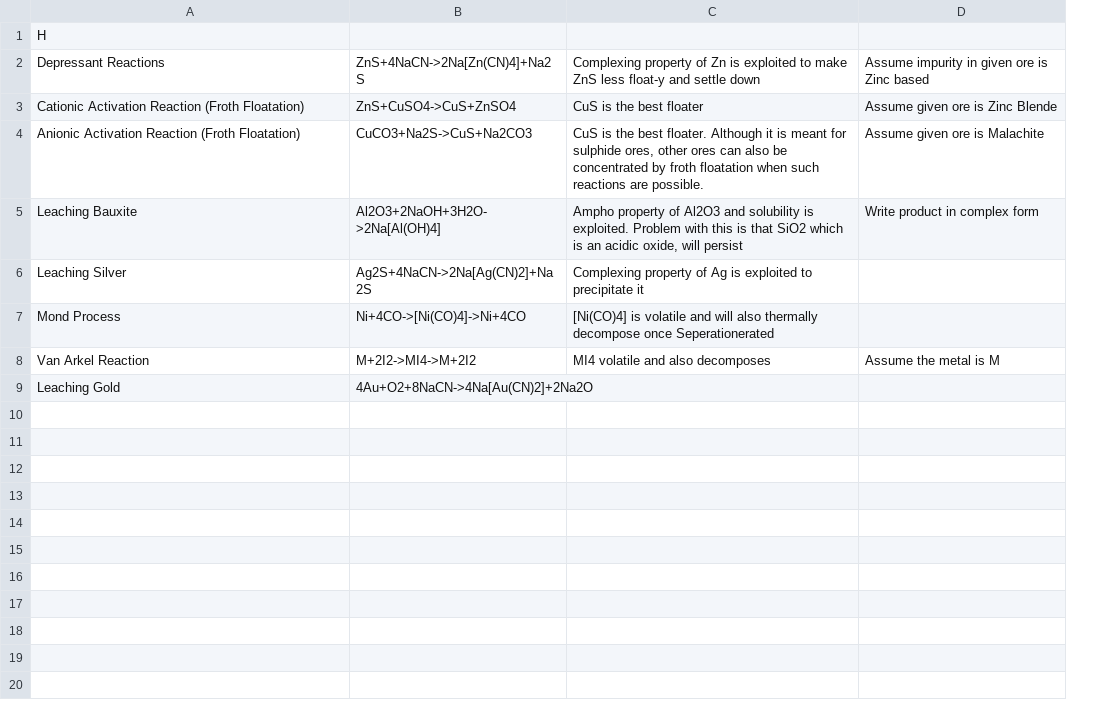
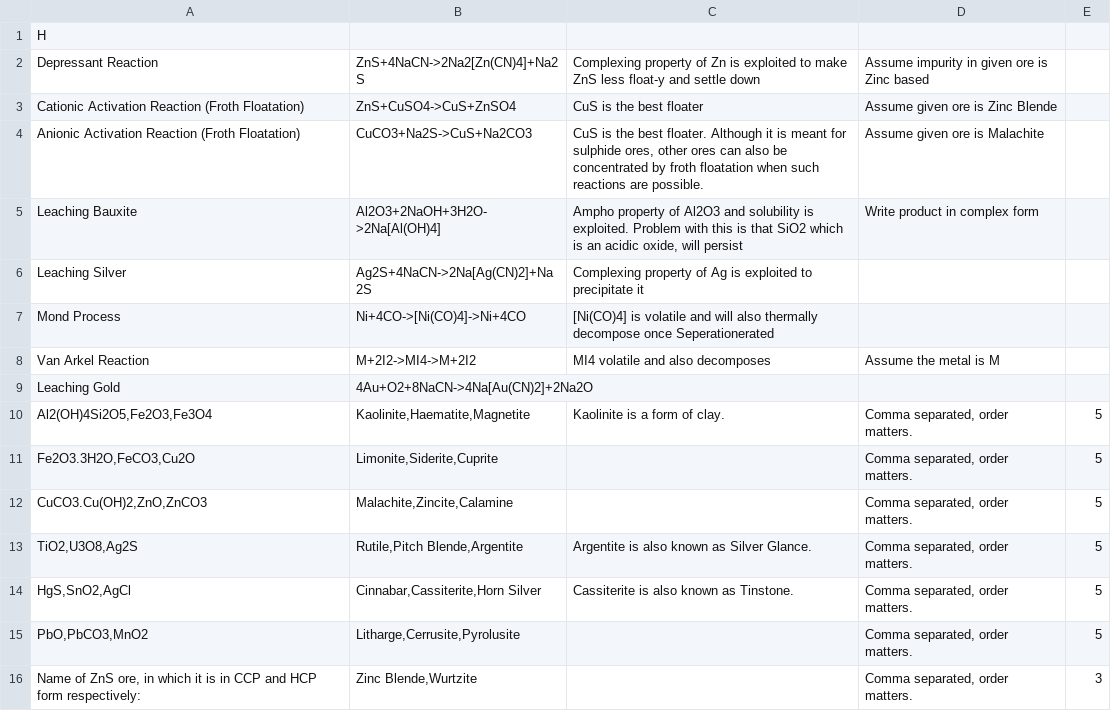
Before and after one commit to RishiNandha/Kossel, a CSV file: Decks/Metallurgy.csv, drawn as a sheet; the diff names each change by its address in the sheet, - before the commit and + after, or states it on an @@ line.

```diff
--- a/Decks/Metallurgy.csv
+++ b/Decks/Metallurgy.csv
+column E, empty
-A2: Depressant Reactions
+A2: Depressant Reaction
-B2: ZnS+4NaCN->2Na[Zn(CN)4]+Na2S
+B2: ZnS+4NaCN->2Na2[Zn(CN)4]+Na2S
+row 10: Al2(OH)4Si2O5,Fe2O3,Fe3O4 | Kaolinite,Haematite,Magnetite | Kaolinite is a form of clay. | Comma separated, order matters. | 5
+row 11: Fe2O3.3H2O,FeCO3,Cu2O | Limonite,Siderite,Cuprite |  | Comma separated, order matters. | 5
+row 12: CuCO3.Cu(OH)2,ZnO,ZnCO3 | Malachite,Zincite,Calamine |  | Comma separated, order matters. | 5
+row 13: TiO2,U3O8,Ag2S | Rutile,Pitch Blende,Argentite | Argentite is also known as Silver Glance. | Comma separated, order matters. | 5
+row 14: HgS,SnO2,AgCl | Cinnabar,Cassiterite,Horn Silver | Cassiterite is also known as Tinstone. | Comma separated, order matters. | 5
+row 15: PbO,PbCO3,MnO2 | Litharge,Cerrusite,Pyrolusite |  | Comma separated, order matters. | 5
+row 16: Name of ZnS ore, in which it is in CCP and HCP form respectively: | Zinc Blende,Wurtzite |  | Comma separated, order matters. | 3
```
Also changed, not shown: Decks/Hydrogen.csv, 7 other files.
